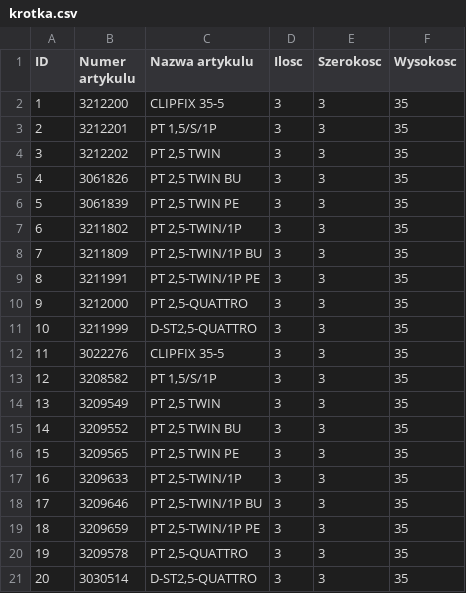
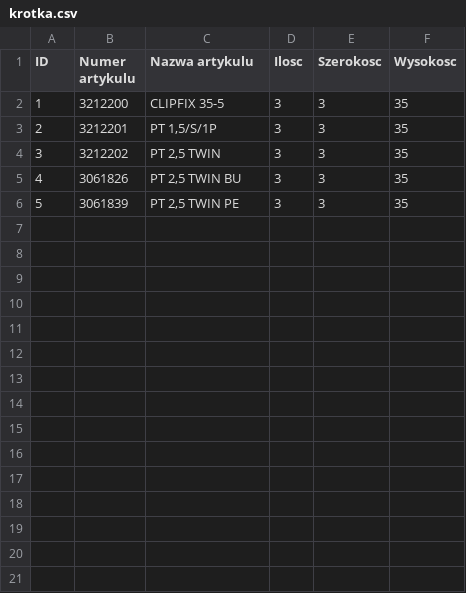
Before and after one commit to PiotrMen/opencv_Template, a CSV file: opencv_Template/opencv_Template/resources/krotka.csv, drawn as a sheet; the diff names each change by its address in the sheet, - before the commit and + after, or states it on an @@ line.

```diff
--- a/opencv_Template/opencv_Template/resources/krotka.csv
+++ b/opencv_Template/opencv_Template/resources/krotka.csv
-row 7: 6 | 3211802 | PT 2,5-TWIN/1P | 3 | 3 | 35
-row 8: 7 | 3211809 | PT 2,5-TWIN/1P BU | 3 | 3 | 35
-row 9: 8 | 3211991 | PT 2,5-TWIN/1P PE | 3 | 3 | 35
-row 10: 9 | 3212000 | PT 2,5-QUATTRO | 3 | 3 | 35
-row 11: 10 | 3211999 | D-ST2,5-QUATTRO | 3 | 3 | 35
-row 12: 11 | 3022276 | CLIPFIX 35-5 | 3 | 3 | 35
-row 13: 12 | 3208582 | PT 1,5/S/1P | 3 | 3 | 35
-row 14: 13 | 3209549 | PT 2,5 TWIN | 3 | 3 | 35
-row 15: 14 | 3209552 | PT 2,5 TWIN BU | 3 | 3 | 35
-row 16: 15 | 3209565 | PT 2,5 TWIN PE | 3 | 3 | 35
-row 17: 16 | 3209633 | PT 2,5-TWIN/1P | 3 | 3 | 35
-row 18: 17 | 3209646 | PT 2,5-TWIN/1P BU | 3 | 3 | 35
-row 19: 18 | 3209659 | PT 2,5-TWIN/1P PE | 3 | 3 | 35
-row 20: 19 | 3209578 | PT 2,5-QUATTRO | 3 | 3 | 35
-row 21: 20 | 3030514 | D-ST2,5-QUATTRO | 3 | 3 | 35
```
Also changed, not shown: opencv_Template/opencv_Template/resources/Przykladowa sekwencja.csv, 6 other files.
